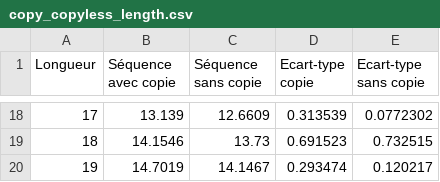
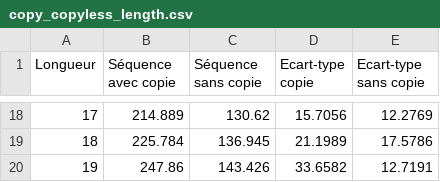
Before and after one commit to Canohaaaaaaa/mini-seq, a CSV file: data/csv/copy_copyless_length.csv, drawn as a sheet; only a part is shown, gaps mark what is left out; the diff covers the shown part only.

```diff
--- a/data/csv/copy_copyless_length.csv
+++ b/data/csv/copy_copyless_length.csv
@@ -18,3 +18,3 @@ Longueur, Séquence avec copie, Séquence sans copie, Ecart-type copie, Ecart-ty
-17,13.139,12.6609,0.313539,0.0772302
-18,14.1546,13.73,0.691523,0.732515
-19,14.7019,14.1467,0.293474,0.120217
+17,214.889,130.62,15.7056,12.2769
+18,225.784,136.945,21.1989,17.5786
+19,247.86,143.426,33.6582,12.7191
```
Also changed, not shown: 64 edited cells elsewhere in this file, data/csv/copy_copyless_size.csv, data/csv/hybrid.csv, 15 other files.
